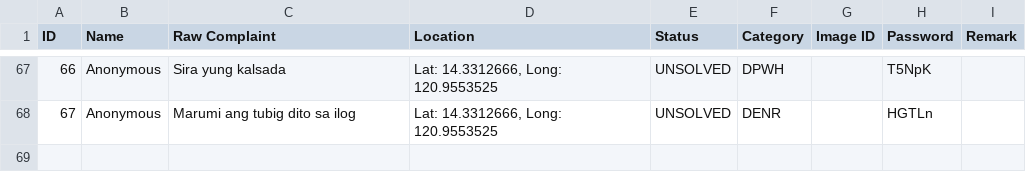
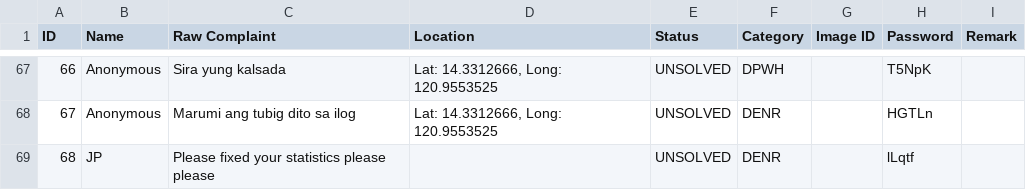
Before and after one commit to SmugOne/CitizenComplainAnalysisTest, a CSV file: CSVFile/ComplaintsData.csv, drawn as a sheet; only a part is shown, gaps mark what is left out; the diff names each change by its address in the sheet, - before the commit and + after, or states it on an @@ line.

```diff
--- a/CSVFile/ComplaintsData.csv
+++ b/CSVFile/ComplaintsData.csv
+row 69: 68 | JP | Please fixed your statistics please please |  | UNSOLVED | DENR |  | lLqtf
```
Also changed, not shown: CSVFile/ArrangedData.csv, 1 other file.
